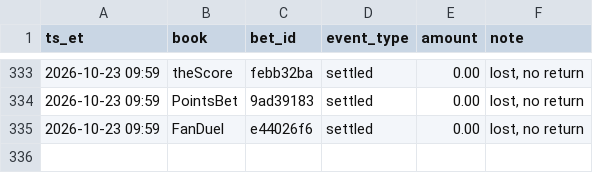
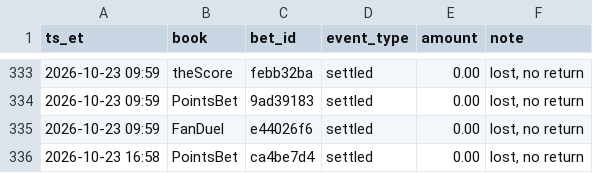
Before and after one commit to s-chuch/bet-dashboard, a CSV file: data/ledger.csv, drawn as a sheet; only a part is shown, gaps mark what is left out.

```diff
--- a/data/ledger.csv
+++ b/data/ledger.csv
@@ -335 +335,2 @@ ts_et,book,bet_id,event_type,amount,note
 2026-10-23 09:59,FanDuel,e44026f6,settled,0.00,"lost, no return"
+2026-10-23 16:58,PointsBet,ca4be7d4,settled,0.00,"lost, no return"
```
Also changed, not shown: data/bets.csv, 4 other files.
